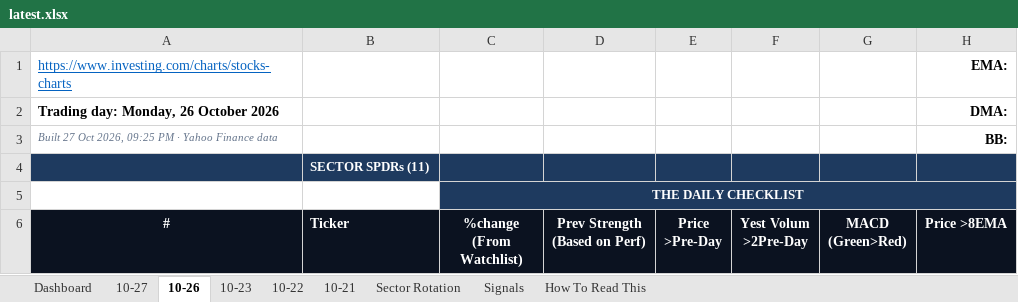
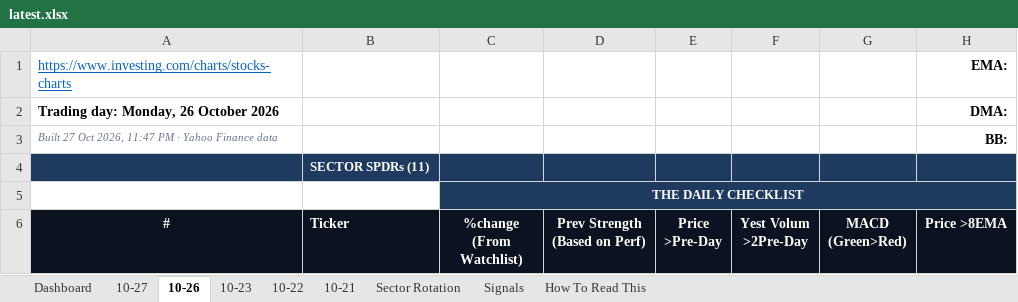
Before and after one commit to GeoWizard4645/Stock-Analysis-for-my-Grandpa, an Excel workbook: docs/data/latest.xlsx, sheet 10-26, drawn as a sheet; only a part is shown; values as stored, in another font and other column widths than the file's, no borders; conditional formats not drawn; the diff names each change by its address in the sheet, - before the commit and + after, or states it on an @@ line.

```diff
--- a/docs/data/latest.xlsx (sheet 10-26)
+++ b/docs/data/latest.xlsx (sheet 10-26)
-A3 (#): …Oct 2026, 09:25 PM ·…
+A3 (#): …Oct 2026, 11:47 PM ·…
```
Also changed, not shown: sheet 10-27, sheet Dashboard, sheet 10-21, sheet 10-22, sheet 10-23, 1 other file.
